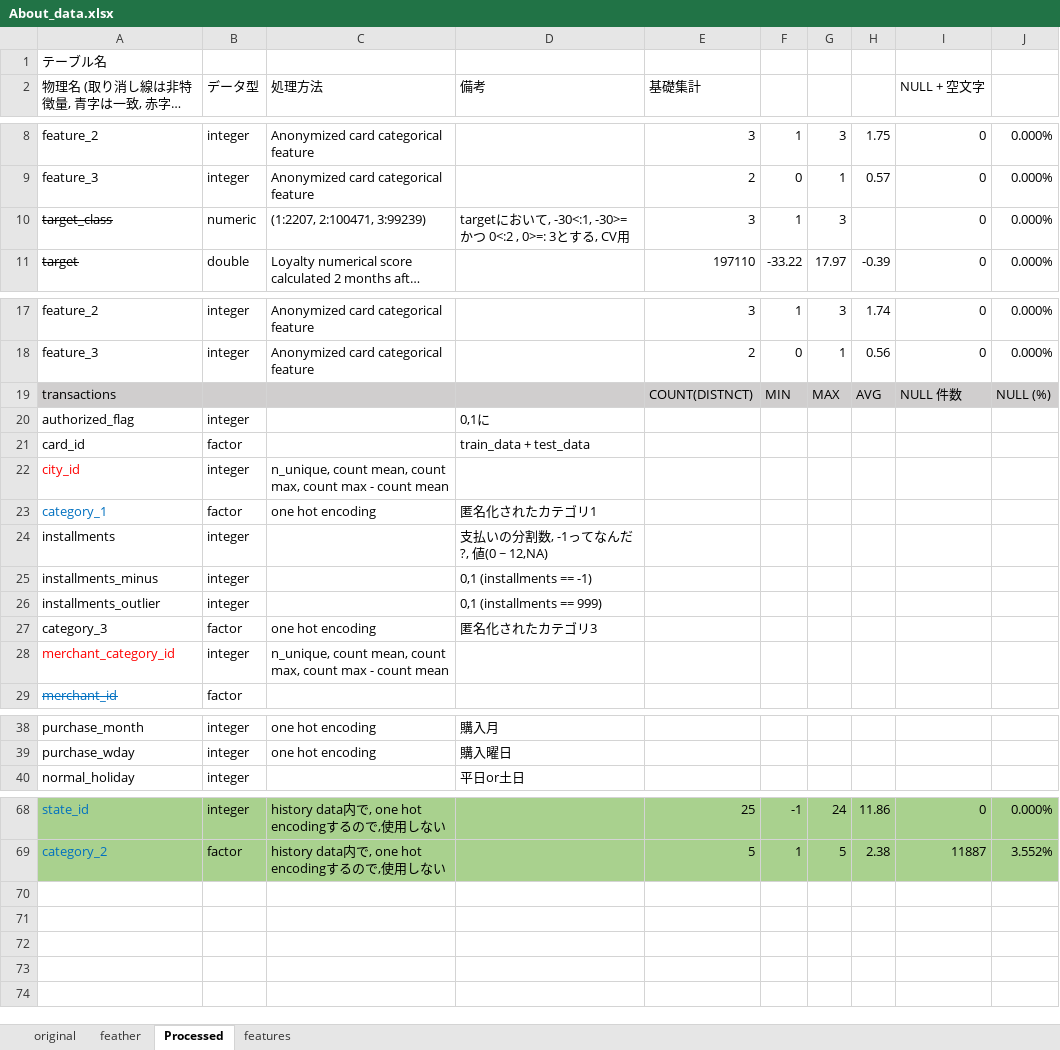
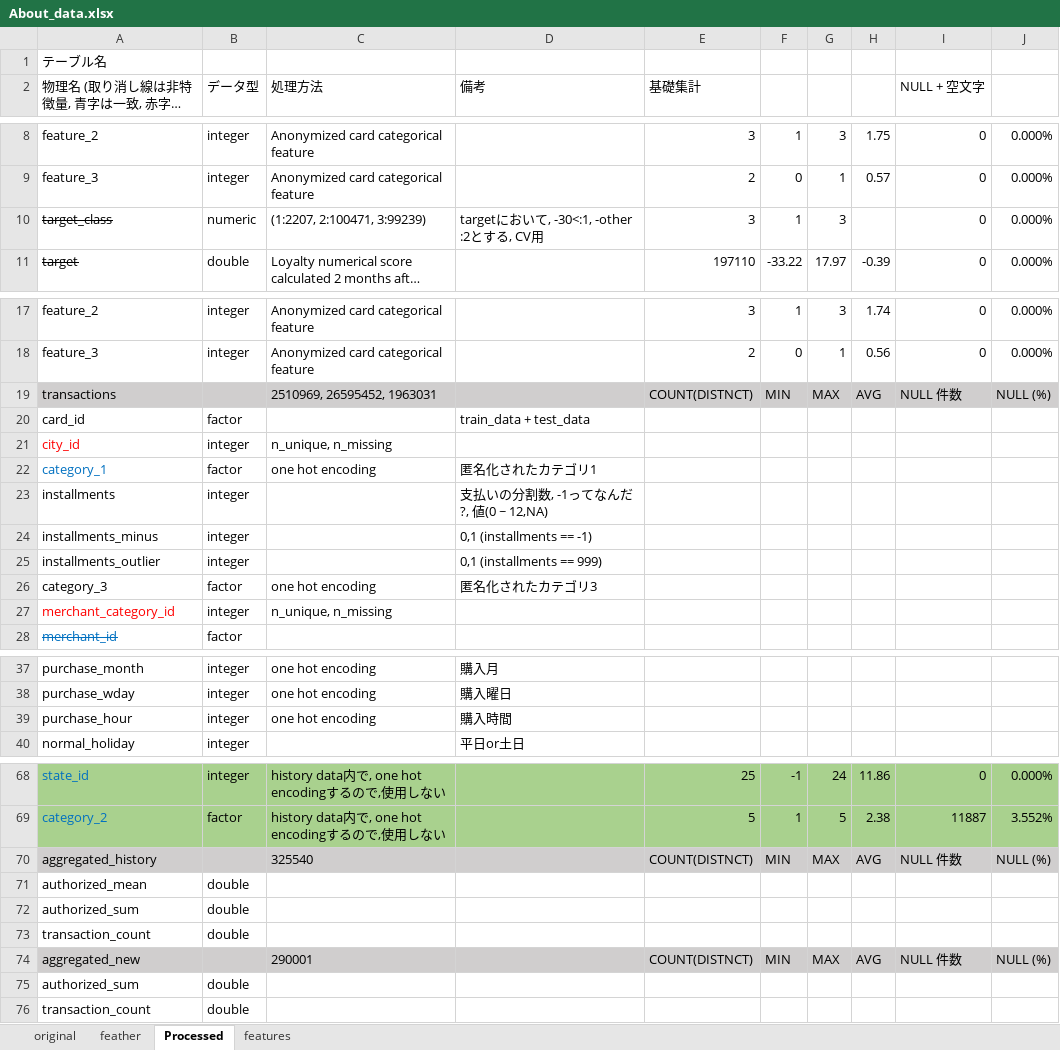
Before and after one commit to takuto0831/Elo_Merchant_Category_Recommend, an Excel workbook: input/About_data.xlsx, sheet Processed, drawn as a sheet; only a part is shown, gaps mark what is left out; long unchanged cells end in …; values as stored, in another font and other column widths than the file's, no borders; removed rows and columns are numbered as before the commit, all else as after; the diff covers the shown part only; the diff names each change by its address in the sheet, - before the commit and + after, or states it on an @@ line.

Commit message:
update

```diff
--- a/input/About_data.xlsx (sheet Processed)
+++ b/input/About_data.xlsx (sheet Processed)
-D10 (備考): targetにおいて, -30<:1, -30>=かつ 0<:2 , 0>=: 3とする, CV用
+D10 (備考): targetにおいて, -30<:1, -other :2とする, CV用
-C19 (処理方法): (empty)
+C19 (処理方法): 2510969, 26595452, 1963031
-row 20: authorized_flag | integer |  | 0,1に
-C21 (処理方法): n_unique, count mean, count max, count max - count mean
+C21 (処理方法): n_unique, n_missing
-C27 (処理方法): n_unique, count mean, count max, count max - count mean
+C27 (処理方法): n_unique, n_missing
+row 39: purchase_hour | integer | one hot encoding | 購入時間
+row 70: aggregated_history |  | 325540 |  | COUNT(DISTNCT) | MIN | MAX | AVG | NULL 件数 | NULL (%)
+row 71: authorized_mean | double
+row 72: authorized_sum | double
+row 73: transaction_count | double
+row 74: aggregated_new |  | 290001 |  | COUNT(DISTNCT) | MIN | MAX | AVG | NULL 件数 | NULL (%)
+row 75: authorized_sum | double
+row 76: transaction_count | double
```
Also changed, not shown: 1 edited cell elsewhere in this sheet, sheet feather.
